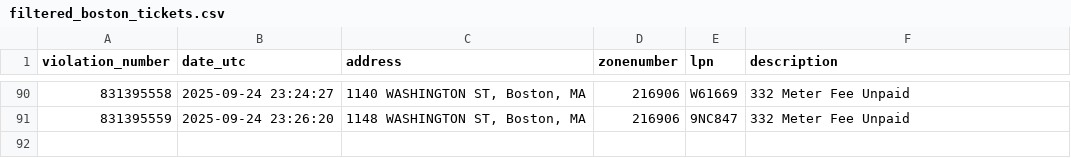
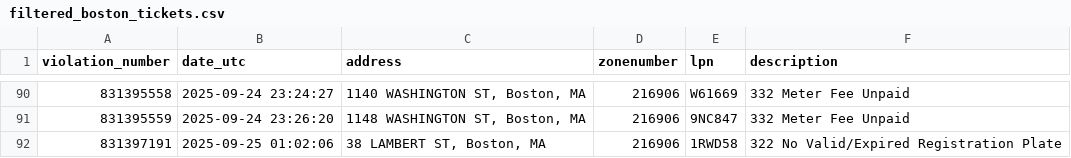
Before and after one commit to jack898/PollingAuto, a CSV file: filtered_boston_tickets.csv, drawn as a sheet; only a part is shown, gaps mark what is left out.

```diff
--- a/filtered_boston_tickets.csv
+++ b/filtered_boston_tickets.csv
@@ -91 +91,2 @@ violation_number,date_utc,address,zonenumber,lpn,description
 831395559,2025-09-24 23:26:20,"1148 WASHINGTON ST, Boston, MA",216906,9NC847,332 Meter Fee Unpaid
+831397191,2025-09-25 01:02:06,"38 LAMBERT ST, Boston, MA",216906,1RWD58,322 No Valid/Expired Registration Plate
```
Also changed, not shown: 3 other files.
